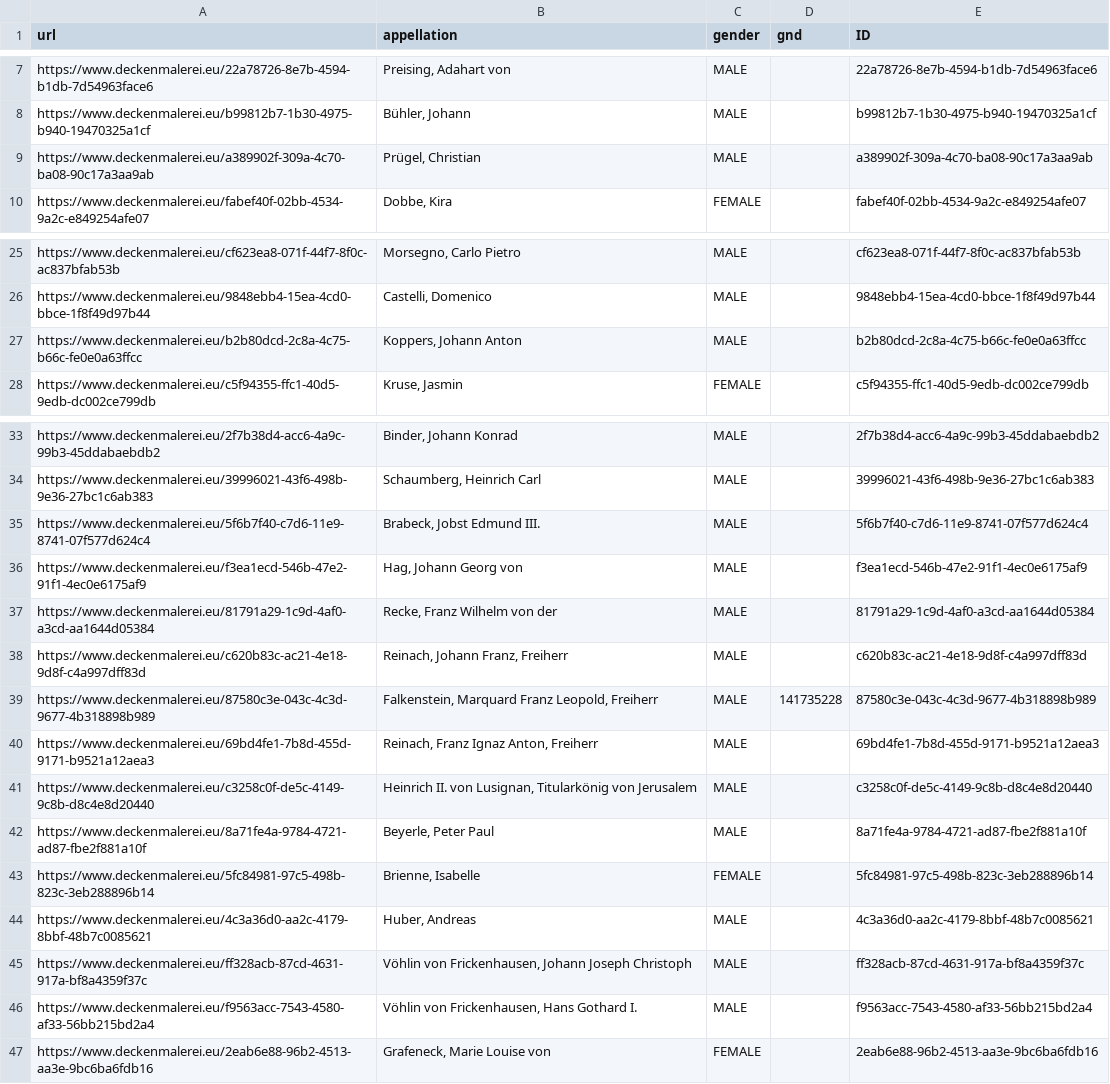
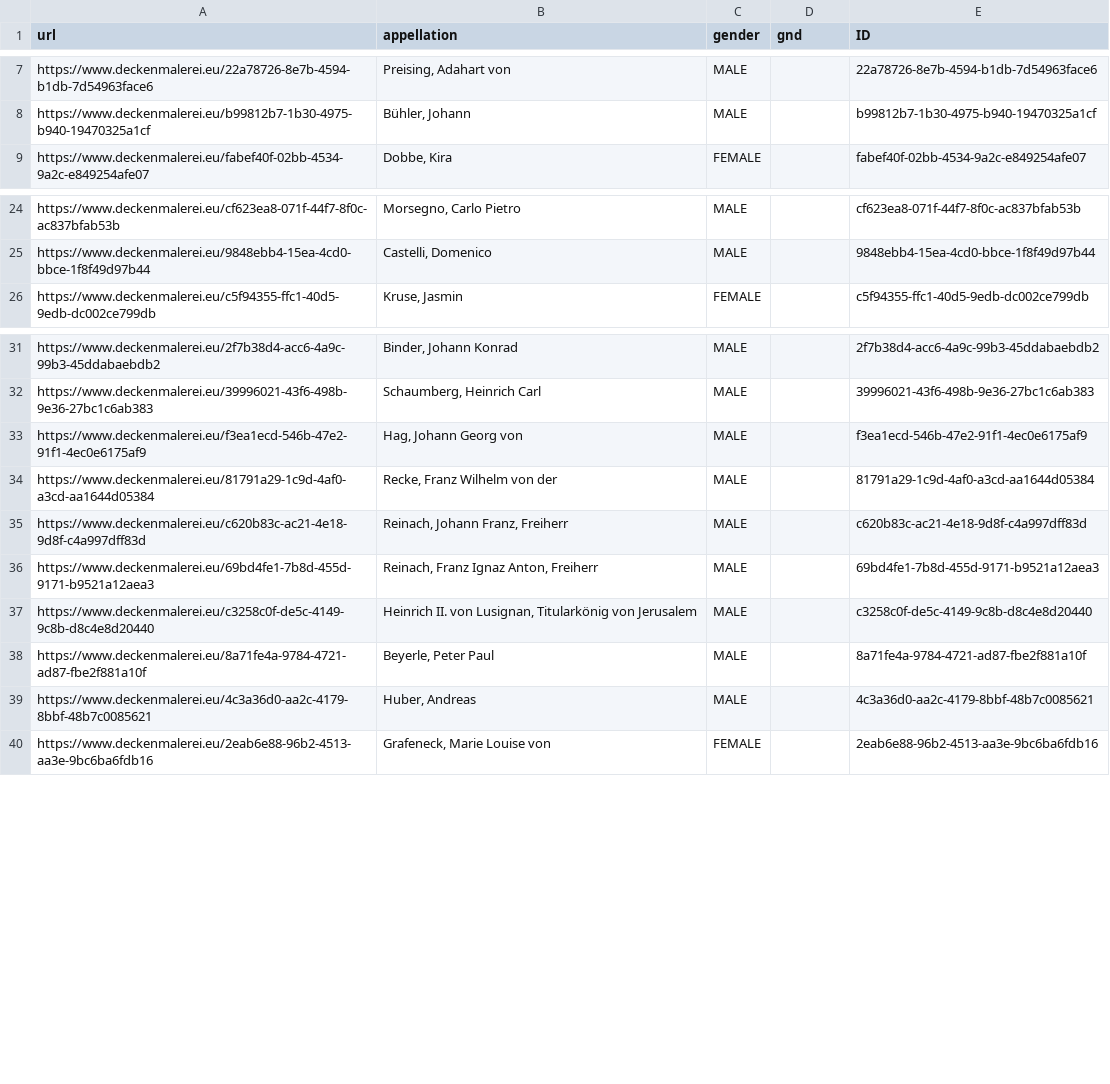
Before and after one commit to kristbaum/CBDDsync, a CSV file: missing/missing_people.csv, drawn as a sheet; only a part is shown, gaps mark what is left out.

```diff
--- a/missing/missing_people.csv
+++ b/missing/missing_people.csv
@@ -8,3 +8,2 @@ https://www.deckenmalerei.eu/22a78726-8e7b-4594-b1db-7d54963face6,"Preising, Ada
 https://www.deckenmalerei.eu/b99812b7-1b30-4975-b940-19470325a1cf,"Bühler, Johann",MALE,,b99812b7-1b30-4975-b940-19470325a1cf
-https://www.deckenmalerei.eu/a389902f-309a-4c70-ba08-90c17a3aa9ab,"Prügel, Christian",MALE,,a389902f-309a-4c70-ba08-90c17a3aa9ab
 https://www.deckenmalerei.eu/fabef40f-02bb-4534-9a2c-e849254afe07,"Dobbe, Kira",FEMALE,,fabef40f-02bb-4534-9a2c-e849254afe07
@@ -26,3 +25,2 @@ https://www.deckenmalerei.eu/cf623ea8-071f-44f7-8f0c-ac837bfab53b,"Morsegno, Car
 https://www.deckenmalerei.eu/9848ebb4-15ea-4cd0-bbce-1f8f49d97b44,"Castelli, Domenico",MALE,,9848ebb4-15ea-4cd0-bbce-1f8f49d97b44
-https://www.deckenmalerei.eu/b2b80dcd-2c8a-4c75-b66c-fe0e0a63ffcc,"Koppers, Johann Anton",MALE,,b2b80dcd-2c8a-4c75-b66c-fe0e0a63ffcc
 https://www.deckenmalerei.eu/c5f94355-ffc1-40d5-9edb-dc002ce799db,"Kruse, Jasmin",FEMALE,,c5f94355-ffc1-40d5-9edb-dc002ce799db
@@ -34,3 +32,2 @@ https://www.deckenmalerei.eu/2f7b38d4-acc6-4a9c-99b3-45ddabaebdb2,"Binder, Johan
 https://www.deckenmalerei.eu/39996021-43f6-498b-9e36-27bc1c6ab383,"Schaumberg, Heinrich Carl",MALE,,39996021-43f6-498b-9e36-27bc1c6ab383
-https://www.deckenmalerei.eu/5f6b7f40-c7d6-11e9-8741-07f577d624c4,"Brabeck, Jobst Edmund III.",MALE,,5f6b7f40-c7d6-11e9-8741-07f577d624c4
 https://www.deckenmalerei.eu/f3ea1ecd-546b-47e2-91f1-4ec0e6175af9,"Hag, Johann Georg von",MALE,,f3ea1ecd-546b-47e2-91f1-4ec0e6175af9
@@ -38,3 +35,2 @@ https://www.deckenmalerei.eu/81791a29-1c9d-4af0-a3cd-aa1644d05384,"Recke, Franz
 https://www.deckenmalerei.eu/c620b83c-ac21-4e18-9d8f-c4a997dff83d,"Reinach, Johann Franz, Freiherr",MALE,,c620b83c-ac21-4e18-9d8f-c4a997dff83d
-https://www.deckenmalerei.eu/87580c3e-043c-4c3d-9677-4b318898b989,"Falkenstein, Marquard Franz Leopold, Freiherr",MALE,141735228,87580c3e-043c-4c3d-9677-4b318898b989
 https://www.deckenmalerei.eu/69bd4fe1-7b8d-455d-9171-b9521a12aea3,"Reinach, Franz Ignaz Anton, Freiherr",MALE,,69bd4fe1-7b8d-455d-9171-b9521a12aea3
@@ -42,6 +38,3 @@ https://www.deckenmalerei.eu/c3258c0f-de5c-4149-9c8b-d8c4e8d20440,"Heinrich II.
 https://www.deckenmalerei.eu/8a71fe4a-9784-4721-ad87-fbe2f881a10f,"Beyerle, Peter Paul",MALE,,8a71fe4a-9784-4721-ad87-fbe2f881a10f
-https://www.deckenmalerei.eu/5fc84981-97c5-498b-823c-3eb288896b14,"Brienne, Isabelle",FEMALE,,5fc84981-97c5-498b-823c-3eb288896b14
 https://www.deckenmalerei.eu/4c3a36d0-aa2c-4179-8bbf-48b7c0085621,"Huber, Andreas",MALE,,4c3a36d0-aa2c-4179-8bbf-48b7c0085621
-https://www.deckenmalerei.eu/ff328acb-87cd-4631-917a-bf8a4359f37c,"Vöhlin von Frickenhausen, Johann Joseph Christoph",MALE,,ff328acb-87cd-4631-917a-bf8a4359f37c
-https://www.deckenmalerei.eu/f9563acc-7543-4580-af33-56bb215bd2a4,"Vöhlin von Frickenhausen, Hans Gothard I.",MALE,,f9563acc-7543-4580-af33-56bb215bd2a4
 https://www.deckenmalerei.eu/2eab6e88-96b2-4513-aa3e-9bc6ba6fdb16,"Grafeneck, Marie Louise von",FEMALE,,2eab6e88-96b2-4513-aa3e-9bc6ba6fdb16
```
Also changed, not shown: existing/existing_buildings.csv, existing/existing_people.csv, 30 other files.
